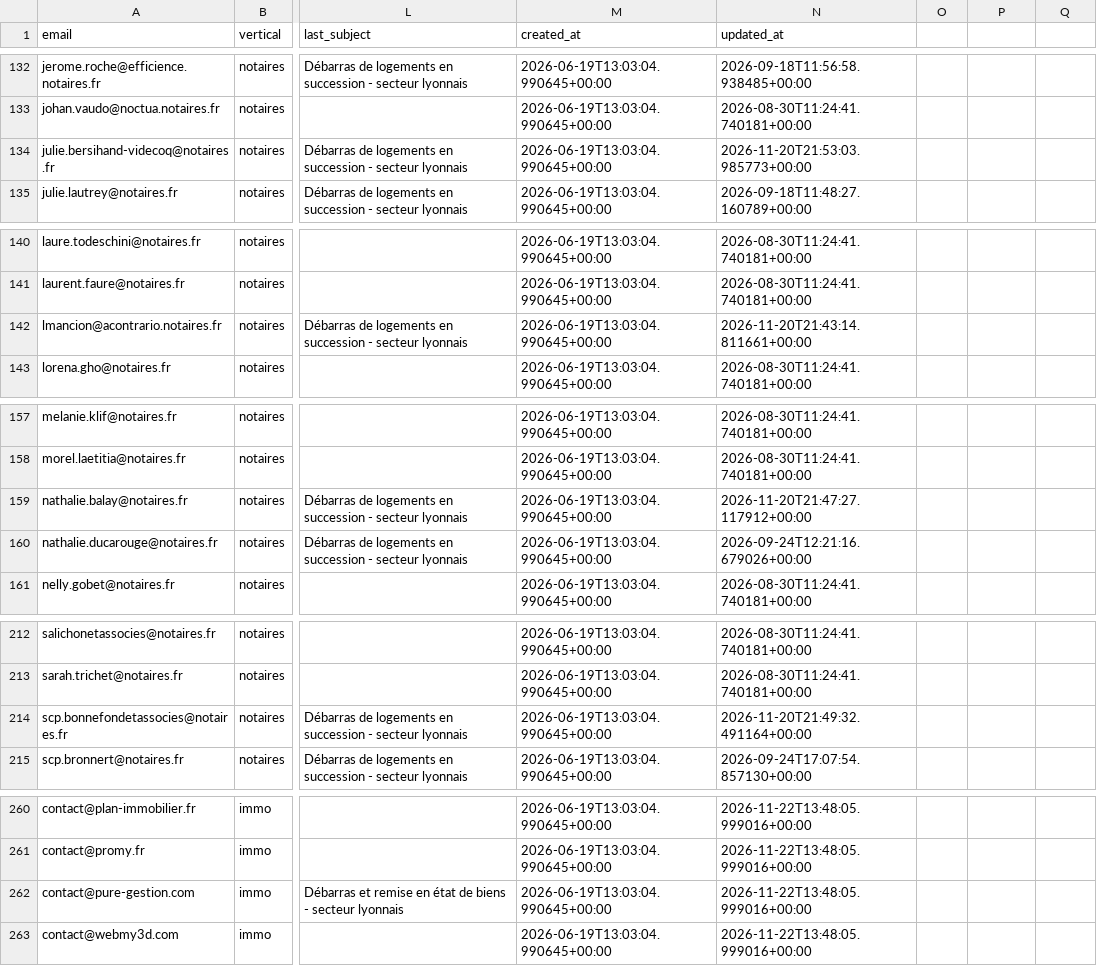
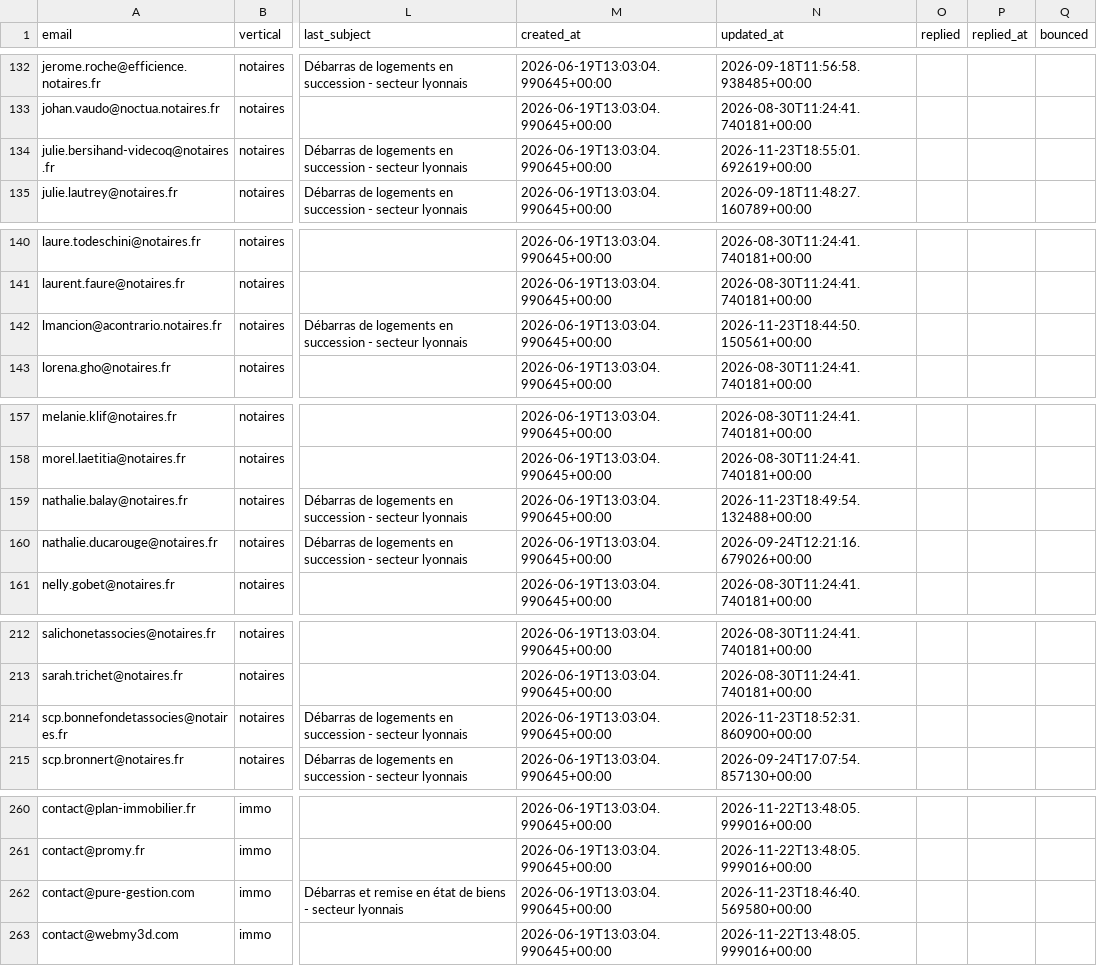
Before and after one commit to Romtaug/RAPS-Prospection, a CSV file: emailing/data/raps_contacts_master.csv, drawn as a sheet; only a part is shown, gaps mark what is left out; the diff covers the shown part only; the diff names each change by its address in the sheet, - before the commit and + after, or states it on an @@ line.

```diff
--- a/emailing/data/raps_contacts_master.csv
+++ b/emailing/data/raps_contacts_master.csv
-O1: (empty)
+O1: replied
-P1: (empty)
+P1: replied_at
-Q1: (empty)
+Q1: bounced
-N134 (updated_at): 2026-11-20T21:53:03.985773+00:00
+N134 (updated_at): 2026-11-23T18:55:01.692619+00:00
-N142 (updated_at): 2026-11-20T21:43:14.811661+00:00
+N142 (updated_at): 2026-11-23T18:44:50.150561+00:00
-N159 (updated_at): 2026-11-20T21:47:27.117912+00:00
+N159 (updated_at): 2026-11-23T18:49:54.132488+00:00
-N214 (updated_at): 2026-11-20T21:49:32.491164+00:00
+N214 (updated_at): 2026-11-23T18:52:31.860900+00:00
-N262 (updated_at): 2026-11-22T13:48:05.999016+00:00
+N262 (updated_at): 2026-11-23T18:46:40.569580+00:00
```
Also changed, not shown: 5 edited cells elsewhere in this file.
